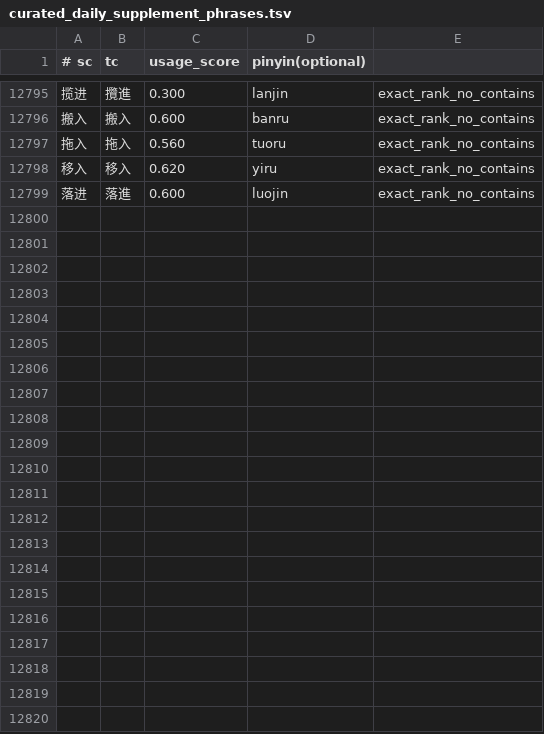
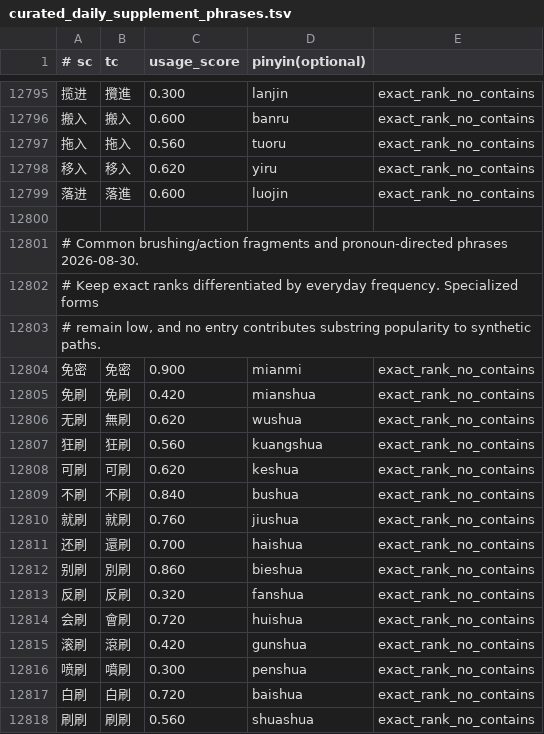
Before and after one commit to shenmin/cassotis-lexicon, a TSV file: manifests/curated_daily_supplement_phrases.tsv, drawn as a sheet; only a part is shown, gaps mark what is left out; the diff covers the shown part only.

Commit message:
Add common brushing and directed-action phrases

```diff
--- a/manifests/curated_daily_supplement_phrases.tsv
+++ b/manifests/curated_daily_supplement_phrases.tsv
@@ -12799 +12799,20 @@
 落进	落進	0.600	luojin	exact_rank_no_contains
+
+# Common brushing/action fragments and pronoun-directed phrases 2026-08-30.
+# Keep exact ranks differentiated by everyday frequency. Specialized forms
+# remain low, and no entry contributes substring popularity to synthetic paths.
+免密	免密	0.900	mianmi	exact_rank_no_contains
+免刷	免刷	0.420	mianshua	exact_rank_no_contains
+无刷	無刷	0.620	wushua	exact_rank_no_contains
+狂刷	狂刷	0.560	kuangshua	exact_rank_no_contains
+可刷	可刷	0.620	keshua	exact_rank_no_contains
+不刷	不刷	0.840	bushua	exact_rank_no_contains
+就刷	就刷	0.760	jiushua	exact_rank_no_contains
+还刷	還刷	0.700	haishua	exact_rank_no_contains
+别刷	別刷	0.860	bieshua	exact_rank_no_contains
+反刷	反刷	0.320	fanshua	exact_rank_no_contains
+会刷	會刷	0.720	huishua	exact_rank_no_contains
+滚刷	滾刷	0.420	gunshua	exact_rank_no_contains
+喷刷	噴刷	0.300	penshua	exact_rank_no_contains
+白刷	白刷	0.720	baishua	exact_rank_no_contains
+刷刷	刷刷	0.560	shuashua	exact_rank_no_contains
```
Also changed, not shown: 18 added rows and 9 edited cells elsewhere in this file, manifests/regression_samples.sc.tsv, manifests/regression_samples.tc.tsv, 7 other files.
